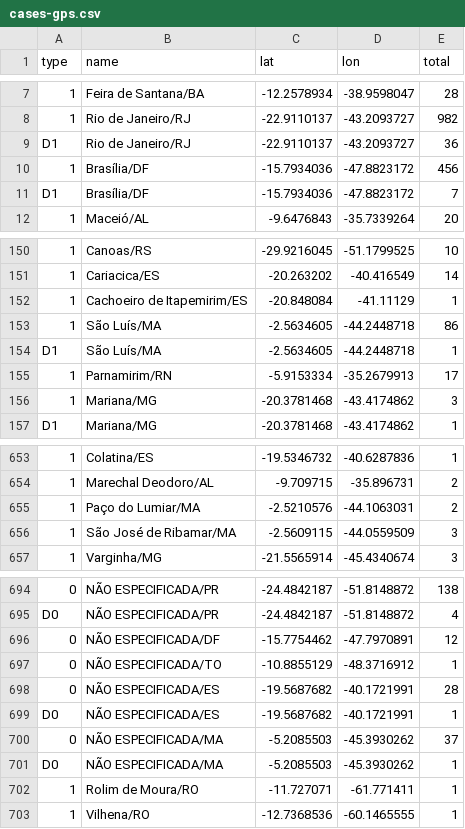
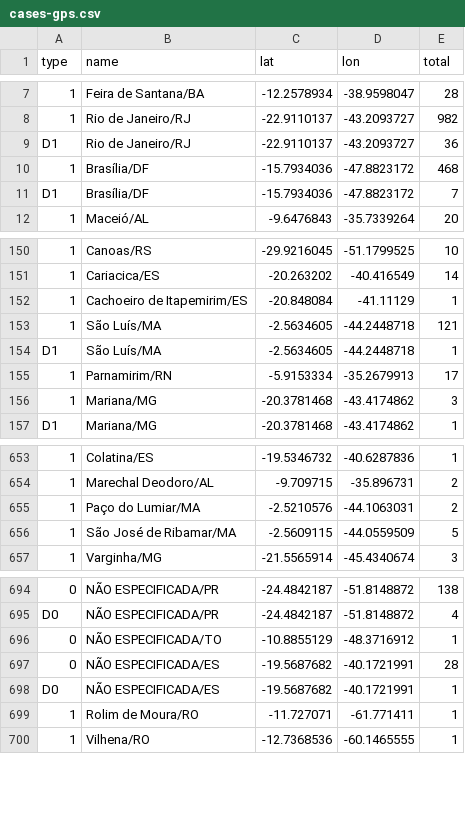
Before and after one commit to vdilego/covid19br, a CSV file: cases-gps.csv, drawn as a sheet; only a part is shown, gaps mark what is left out; the diff names each change by its address in the sheet, - before the commit and + after, or states it on an @@ line.

```diff
--- a/cases-gps.csv
+++ b/cases-gps.csv
-E10 (total): 456
+E10 (total): 468
-E153 (total): 86
+E153 (total): 121
-E656 (total): 3
+E656 (total): 5
-row 696: 0 | NÃO ESPECIFICADA/DF | -15.7754462 | -47.7970891 | 12
-row 700: 0 | NÃO ESPECIFICADA/MA | -5.2085503 | -45.3930262 | 37
-row 701: D0 | NÃO ESPECIFICADA/MA | -5.2085503 | -45.3930262 | 1
```
Also changed, not shown: cases-brazil-cities-time.csv, cases-brazil-cities.csv, 2 other files.
